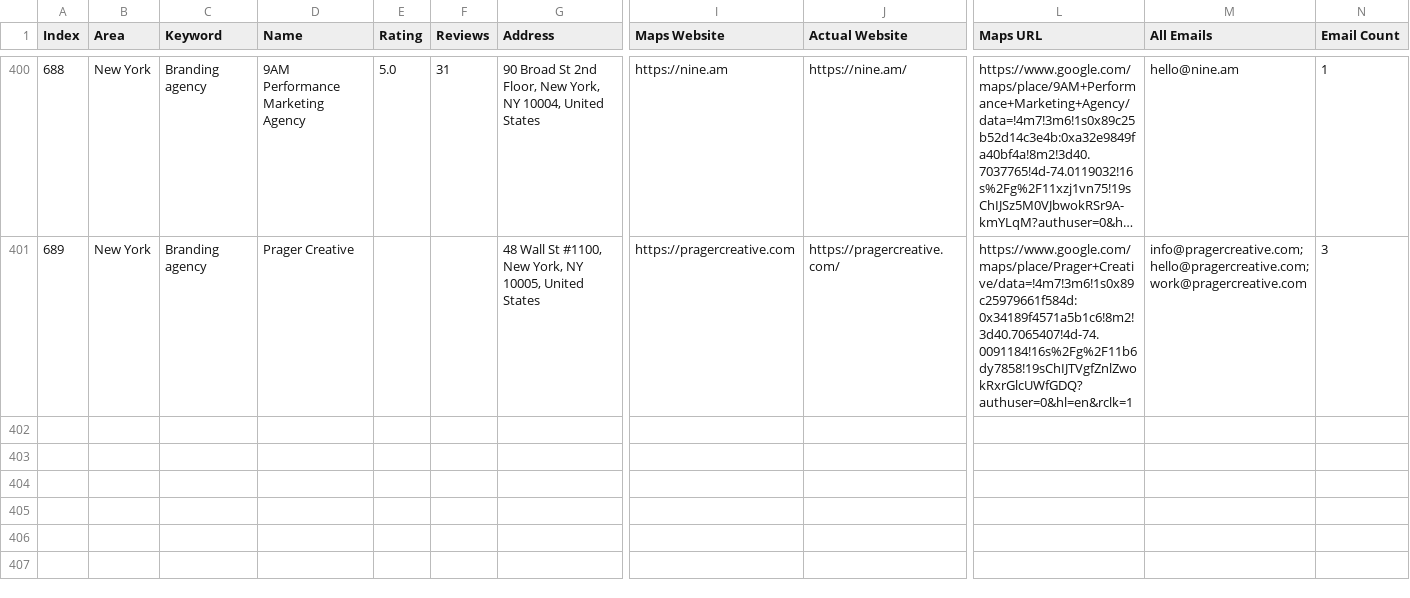
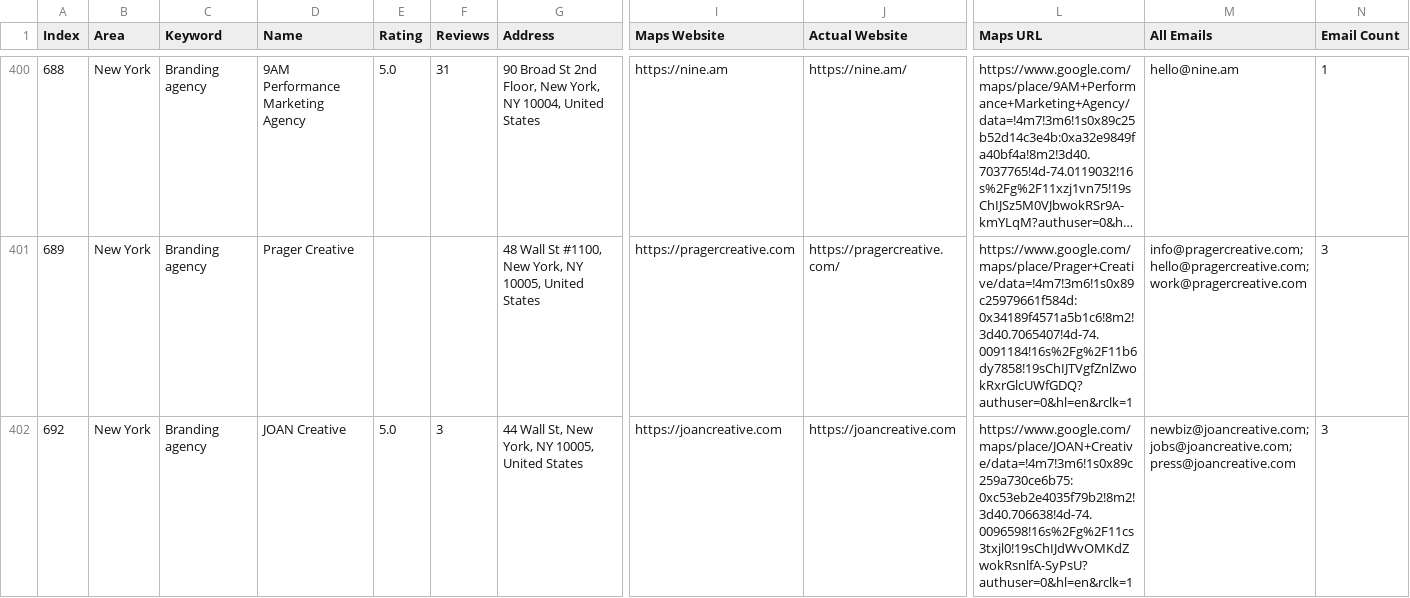
Before and after one commit to farhan281/hcf, a CSV file: digital_marketing_data.csv, drawn as a sheet; only a part is shown, gaps mark what is left out; long unchanged cells end in …; rows hold the shown columns only; the diff names each change by its address in the sheet, - before the commit and + after, or states it on an @@ line.

Commit message:
auto: 2026-04-01T07:46:13.579Z

```diff
--- a/digital_marketing_data.csv
+++ b/digital_marketing_data.csv
+row 402: 692 | New York | Branding agency | JOAN Creative | 5.0 | 3 | 44 Wall St, New York, NY 10005, United States | https://joancreative.com | https://joancreative.com | https://www.google.com/maps/place/JOAN+Creative/data=!4m7!3m6!1s0x89c259a730ce6b75:0xc53eb2e4035f79b2!8m2!3d40.706638!4d-74.0096598!16s%2Fg%2F11cs3txjl0!19sChIJdWvOMKdZwokRsnlfA-SyPsU?authuser=0&hl=en&rclk=1 | newbiz@joancreative.com; jobs@joancreative.com; press@joancreative.com | 3
```
